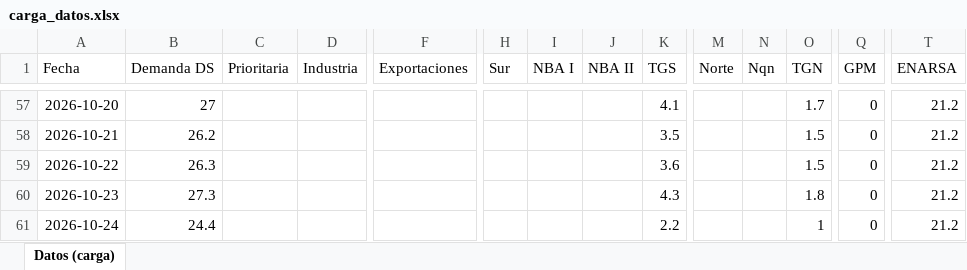
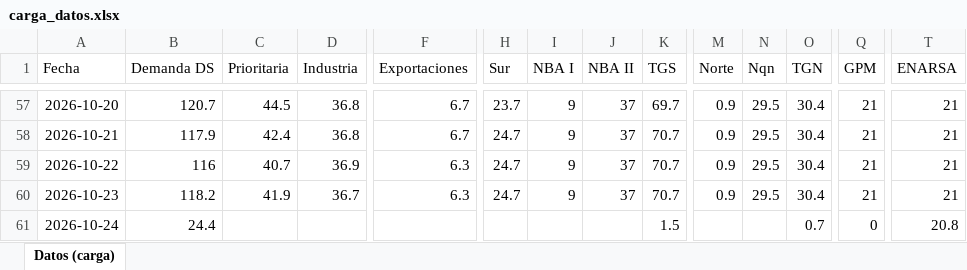
Before and after one commit to RodrigoManassero/estado-sistema-gas-rodrigo, an Excel workbook: data/carga_datos.xlsx, sheet Datos (carga), drawn as a sheet; only a part is shown, gaps mark what is left out; values as stored, in another font and other column widths than the file's, no borders; the diff covers the shown part only; the diff names each change by its address in the sheet, - before the commit and + after, or states it on an @@ line.

```diff
--- a/data/carga_datos.xlsx (sheet Datos (carga))
+++ b/data/carga_datos.xlsx (sheet Datos (carga))
-B57 (Demanda DS): 27
+B57 (Demanda DS): 120.7
-C57 (Prioritaria): (empty)
+C57 (Prioritaria): 44.5
-D57:D58 (Industria): (empty)
+D57:D58 (Industria): 36.8
-F57:F58 (Exportaciones): (empty)
+F57:F58 (Exportaciones): 6.7
-H57 (Sur): (empty)
+H57 (Sur): 23.7
-I57:I60 (NBA I): (empty)
+I57:I60 (NBA I): 9
-J57:J60 (NBA II): (empty)
+J57:J60 (NBA II): 37
-K57 (TGS): 4.1
+K57 (TGS): 69.7
-M57:M60 (Norte): (empty)
+M57:M60 (Norte): 0.9
-N57:N60 (Nqn): (empty)
+N57:N60 (Nqn): 29.5
-O57 (TGN): 1.7
+O57 (TGN): 30.4
-Q57:Q60 (GPM): 0
+Q57:Q60 (GPM): 21
-T57:T60 (ENARSA): 21.2
+T57:T60 (ENARSA): 21
-B58 (Demanda DS): 26.2
+B58 (Demanda DS): 117.9
-C58 (Prioritaria): (empty)
+C58 (Prioritaria): 42.4
-H58:H60 (Sur): (empty)
+H58:H60 (Sur): 24.7
-K58 (TGS): 3.5
+K58 (TGS): 70.7
-O58:O59 (TGN): 1.5
+O58:O59 (TGN): 30.4
-B59 (Demanda DS): 26.3
+B59 (Demanda DS): 116
-C59 (Prioritaria): (empty)
+C59 (Prioritaria): 40.7
-D59 (Industria): (empty)
+D59 (Industria): 36.9
-F59:F60 (Exportaciones): (empty)
+F59:F60 (Exportaciones): 6.3
-K59 (TGS): 3.6
+K59 (TGS): 70.7
-B60 (Demanda DS): 27.3
+B60 (Demanda DS): 118.2
-C60 (Prioritaria): (empty)
+C60 (Prioritaria): 41.9
-D60 (Industria): (empty)
+D60 (Industria): 36.7
-K60 (TGS): 4.3
+K60 (TGS): 70.7
-O60 (TGN): 1.8
+O60 (TGN): 30.4
-K61 (TGS): 2.2
+K61 (TGS): 1.5
-O61 (TGN): 1
+O61 (TGN): 0.7
-T61 (ENARSA): 21.2
+T61 (ENARSA): 20.8
```
Also changed, not shown: 60 edited cells elsewhere in this sheet, 34 other files.
